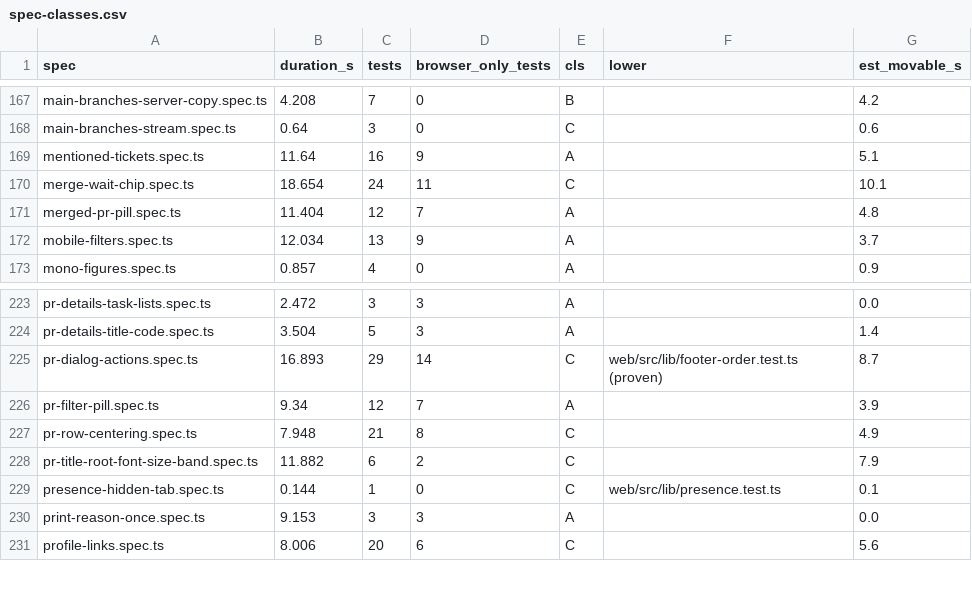
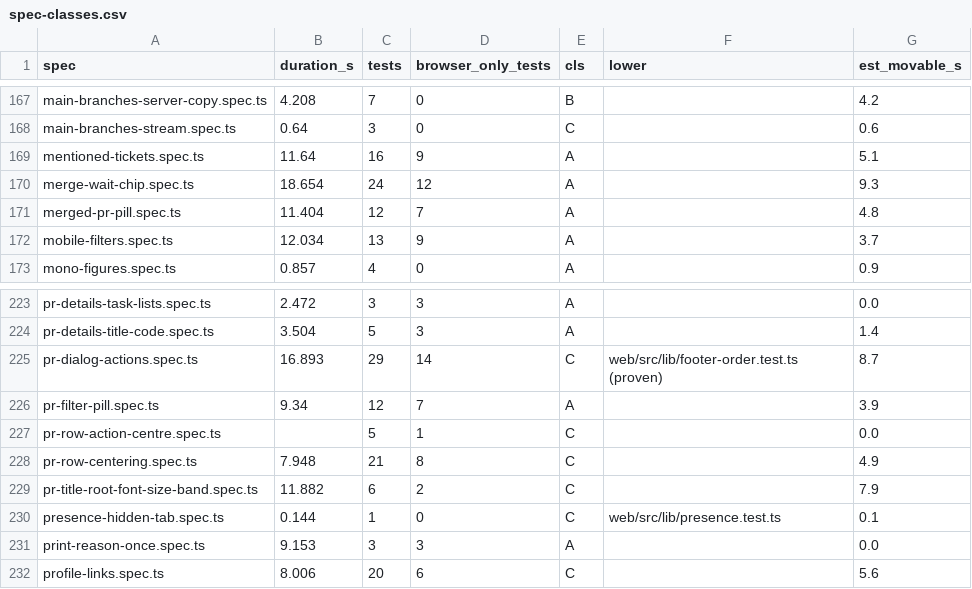
Before and after one commit to alrayyes/forge-dashboard, a CSV file: docs/e2e-audit/spec-classes.csv, drawn as a sheet; only a part is shown, gaps mark what is left out.

Commit message:
fix(web): keep a waiting chip on the row's line so every cell is centred (#4951)
* fix(web): keep a waiting chip on the row's line so every cell is centred

A row waiting on CI stacked its chip under the pills, so the pills sat above
the chip and the row was two lines tall. The CI pill now gives up its 10.25rem
slot so the pill, chip, pills and one action fit the status track on one line.
A chip beside two actions or beside a pill and Update branch still stacks, as
the title would have no room otherwise.

Refs #4945

* fix(web): keep the stack where the title would fall under 200px

Measured at 1280px, a chip beside Update branch with labels and no pills
left the title 194px, so that case stacks the chip again as it did before.
The stack now covers pills with two actions or Update branch, and labels
with an action but no pills. The comment, docs and tests say the same.

The row-action spec gets a distinct Cancel row and a case for the stacked
chip, and the title floor is pinned where a row stays on one line.

Refs #4945

* docs: fix a grammar finding in the waiting chip paragraph

Refs #4945

```diff
--- a/docs/e2e-audit/spec-classes.csv
+++ b/docs/e2e-audit/spec-classes.csv
@@ -169,3 +169,3 @@ main-branches-stream.spec.ts,0.64,3,0,C,,0.6
 mentioned-tickets.spec.ts,11.64,16,9,A,,5.1
-merge-wait-chip.spec.ts,18.654,24,11,C,,10.1
+merge-wait-chip.spec.ts,18.654,24,12,A,,9.3
 merged-pr-pill.spec.ts,11.404,12,7,A,,4.8
@@ -226,2 +226,3 @@ pr-dialog-actions.spec.ts,16.893,29,14,C,web/src/lib/footer-order.test.ts (prove
 pr-filter-pill.spec.ts,9.34,12,7,A,,3.9
+pr-row-action-centre.spec.ts,,5,1,C,,0.0
 pr-row-centering.spec.ts,7.948,21,8,C,,4.9
```
Also changed, not shown: 7 other files.
